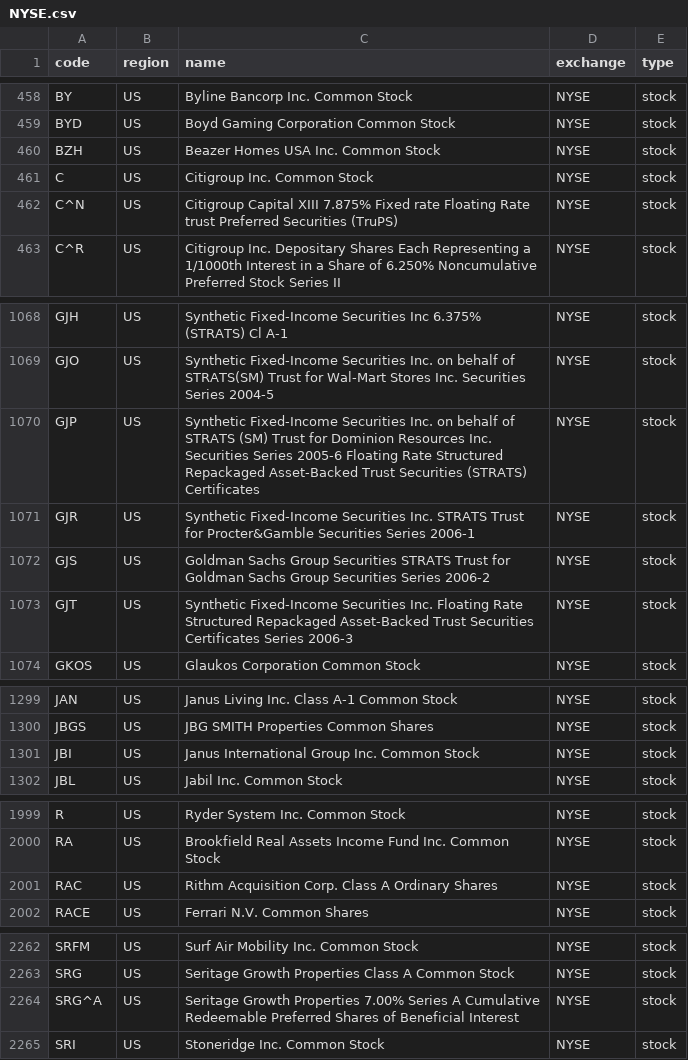
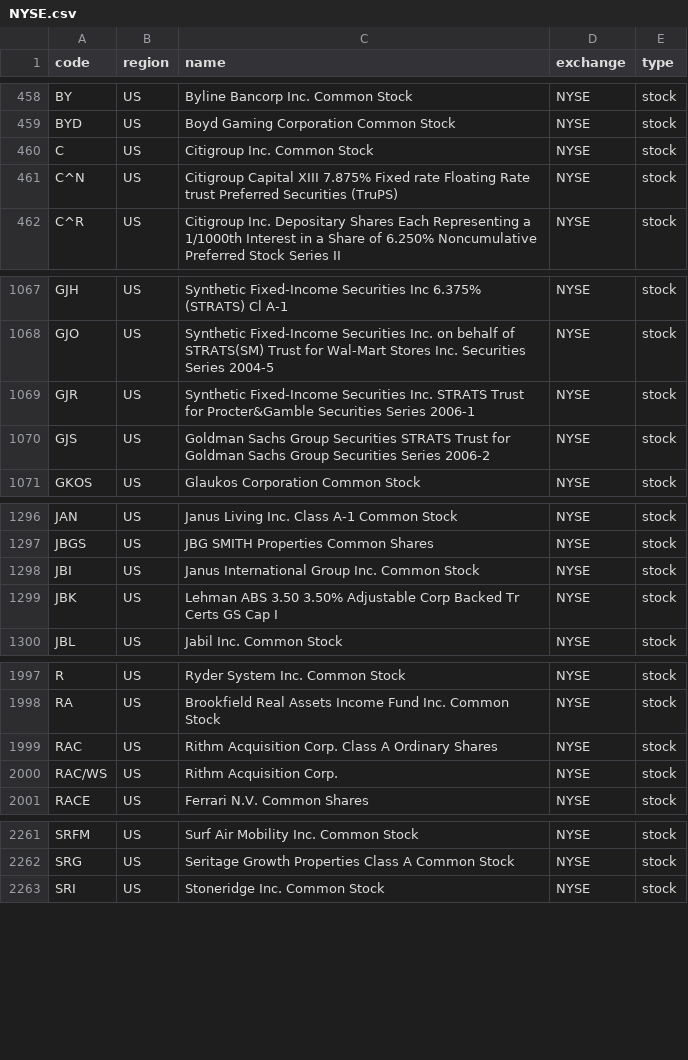
Before and after one commit to 17601732/open-stock-data, a CSV file: symbols/NYSE.csv, drawn as a sheet; only a part is shown, gaps mark what is left out; removed rows and columns are numbered as before the commit, all else as after; the diff names each change by its address in the sheet, - before the commit and + after, or states it on an @@ line.

```diff
--- a/symbols/NYSE.csv
+++ b/symbols/NYSE.csv
-row 460: BZH | US | Beazer Homes USA Inc. Common Stock | NYSE | stock
-row 1070: GJP | US | Synthetic Fixed-Income Securities Inc. on behalf of STRATS (SM) Trust for Dominion Resources Inc. Securities Series 2005-6 Floating Rate Structured Repackaged Asset-Backed Trust Securities (STRATS) Certificates | NYSE | stock
-row 1073: GJT | US | Synthetic Fixed-Income Securities Inc. Floating Rate Structured Repackaged Asset-Backed Trust Securities Certificates Series 2006-3 | NYSE | stock
+row 1299: JBK | US | Lehman ABS 3.50 3.50% Adjustable Corp Backed Tr Certs GS Cap I | NYSE | stock
+row 2000: RAC/WS | US | Rithm Acquisition Corp. | NYSE | stock
-row 2264: SRG^A | US | Seritage Growth Properties 7.00% Series A Cumulative Redeemable Preferred Shares of Beneficial Interest | NYSE | stock
```
Also changed, not shown: symbols/AMEX.csv, symbols/BSE.csv, 4 other files.
